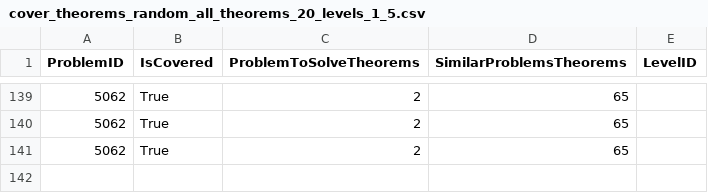
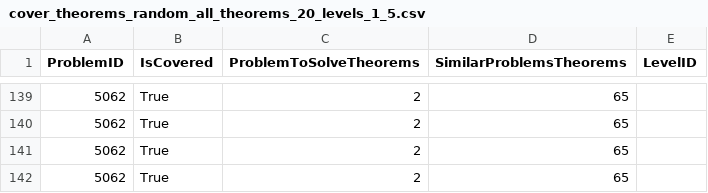
Before and after one commit to orensultan/FormalGeo, a CSV file: cover_theorems_random_all_theorems_20_levels_1_5.csv, drawn as a sheet; only a part is shown, gaps mark what is left out.

```diff
--- a/cover_theorems_random_all_theorems_20_levels_1_5.csv
+++ b/cover_theorems_random_all_theorems_20_levels_1_5.csv
@@ -141 +141,2 @@ ProblemID,IsCovered,ProblemToSolveTheorems,SimilarProblemsTheorems,LevelID
 5062,True,2,65,
+5062,True,2,65,
```
Also changed, not shown: 6 other files.
